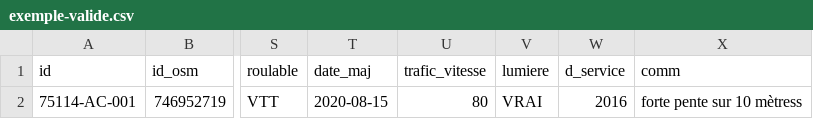
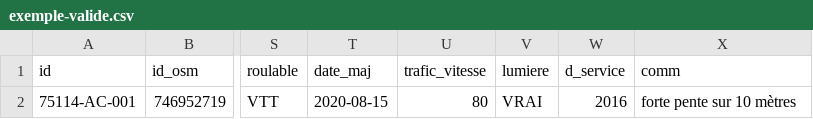
Before and after one commit to etalab/amenagements-cyclables, a CSV file: exemple-valide.csv, drawn as a sheet; only a part is shown, gaps mark what is left out; the diff names each change by its address in the sheet, - before the commit and + after, or states it on an @@ line.

Commit message:
Update exemple-valide.csv

```diff
--- a/exemple-valide.csv
+++ b/exemple-valide.csv
-X2 (comm): forte pente sur 10 mètress
+X2 (comm): forte pente sur 10 mètres
```
